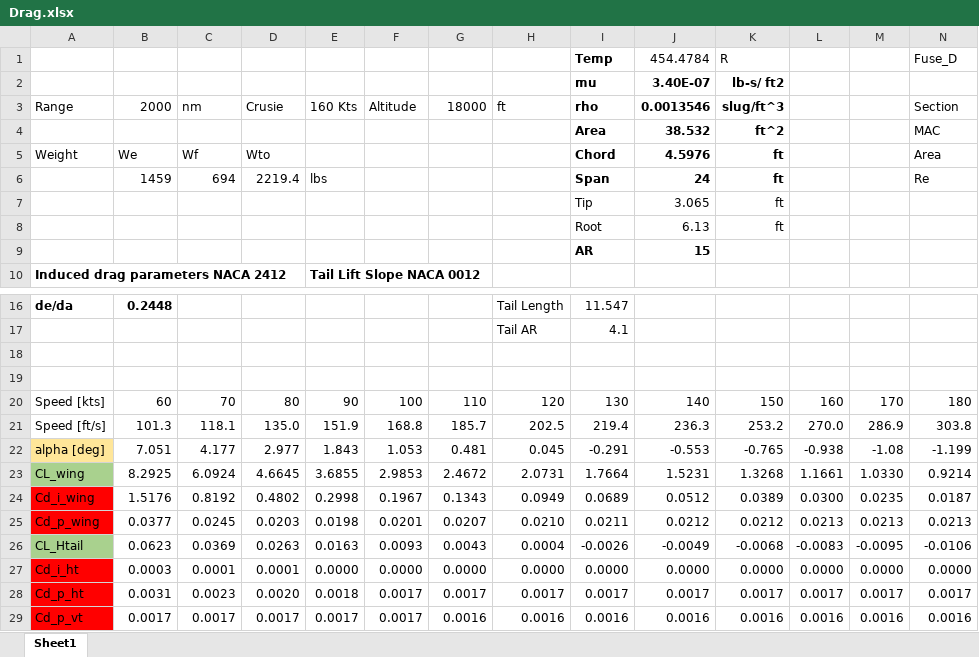
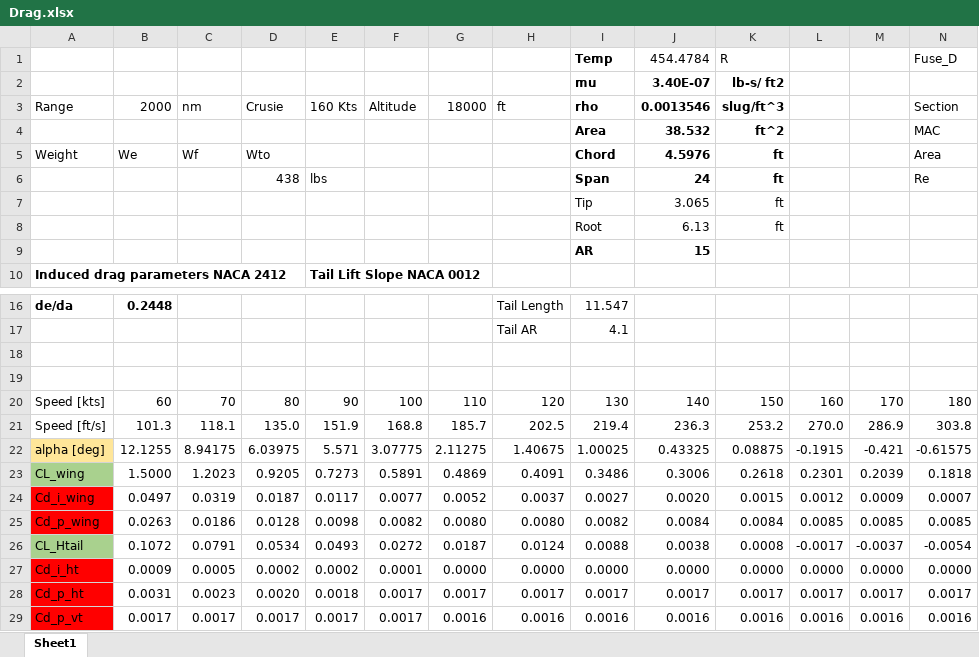
Before and after one commit to cfetch1/Senior-Design, an Excel workbook: Wing Tail Drag Buildup/Drag.xlsx, sheet Sheet1, drawn as a sheet; only a part is shown, gaps mark what is left out; values as stored, in another font and other column widths than the file's, no borders; removed rows and columns are numbered as before the commit, all else as after; rows hold the shown columns only; the diff names each change by its address in the sheet, - before the commit and + after, or states it on an @@ line.

```diff
--- a/Wing Tail Drag Buildup/Drag.xlsx (sheet Sheet1)
+++ b/Wing Tail Drag Buildup/Drag.xlsx (sheet Sheet1)
-B6: 1459
+B6: (empty)
-C6: 694
+C6: (empty)
-D6: 2219.4
+D6: 438
-row 22: alpha [deg] | 7.051 | 4.177 | 2.977 | 1.843 | 1.053 | 0.481 | 0.045 | -0.291 | -0.553 | -0.765 | -0.938 | -1.08 | -1.199
-row 23: CL_wing | 8.2925 | 6.0924 | 4.6645 | 3.6855 | 2.9853 | 2.4672 | 2.0731 | 1.7664 | 1.5231 | 1.3268 | 1.1661 | 1.0330 | 0.9214
-row 24: Cd_i_wing | 1.5176 | 0.8192 | 0.4802 | 0.2998 | 0.1967 | 0.1343 | 0.0949 | 0.0689 | 0.0512 | 0.0389 | 0.0300 | 0.0235 | 0.0187
-row 25: Cd_p_wing | 0.0377 | 0.0245 | 0.0203 | 0.0198 | 0.0201 | 0.0207 | 0.0210 | 0.0211 | 0.0212 | 0.0212 | 0.0213 | 0.0213 | 0.0213
-row 26: CL_Htail | 0.0623 | 0.0369 | 0.0263 | 0.0163 | 0.0093 | 0.0043 | 0.0004 | -0.0026 | -0.0049 | -0.0068 | -0.0083 | -0.0095 | -0.0106
+row 22: alpha [deg] | 12.1255 | 8.94175 | 6.03975 | 5.571 | 3.07775 | 2.11275 | 1.40675 | 1.00025 | 0.43325 | 0.08875 | -0.1915 | -0.421 | -0.61575
+row 23: CL_wing | 1.5000 | 1.2023 | 0.9205 | 0.7273 | 0.5891 | 0.4869 | 0.4091 | 0.3486 | 0.3006 | 0.2618 | 0.2301 | 0.2039 | 0.1818
+row 24: Cd_i_wing | 0.0497 | 0.0319 | 0.0187 | 0.0117 | 0.0077 | 0.0052 | 0.0037 | 0.0027 | 0.0020 | 0.0015 | 0.0012 | 0.0009 | 0.0007
+row 25: Cd_p_wing | 0.0263 | 0.0186 | 0.0128 | 0.0098 | 0.0082 | 0.0080 | 0.0080 | 0.0082 | 0.0084 | 0.0084 | 0.0085 | 0.0085 | 0.0085
+row 26: CL_Htail | 0.1072 | 0.0791 | 0.0534 | 0.0493 | 0.0272 | 0.0187 | 0.0124 | 0.0088 | 0.0038 | 0.0008 | -0.0017 | -0.0037 | -0.0054
-B27: 0.0003
+B27: 0.0009
-C27: 0.0001
+C27: 0.0005
-D27: 0.0001
+D27: 0.0002
-E27: 0.0000
+E27: 0.0002
-F27: 0.0000
+F27: 0.0001
```
Also changed, not shown: 9 other files.
